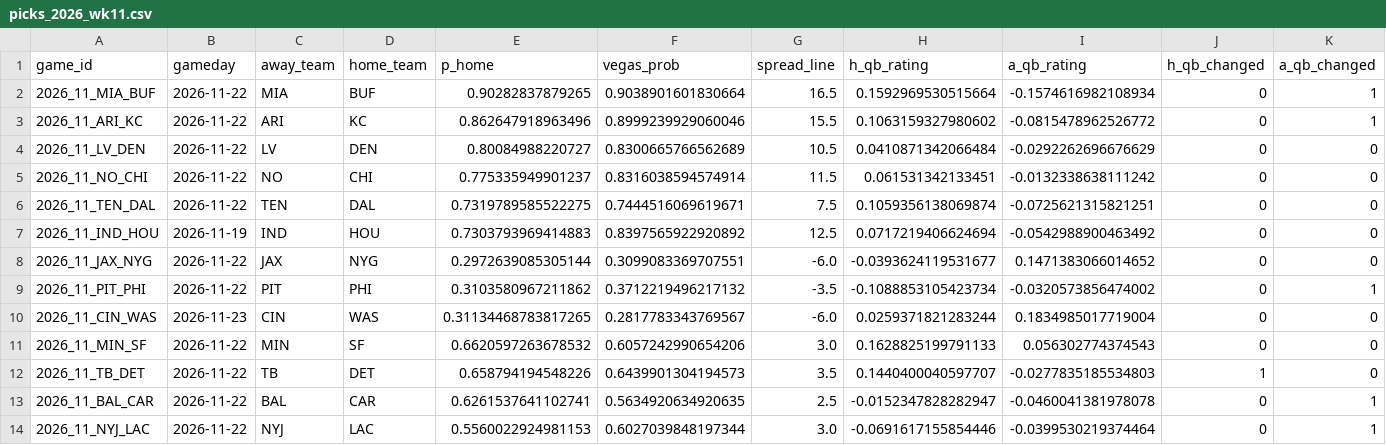
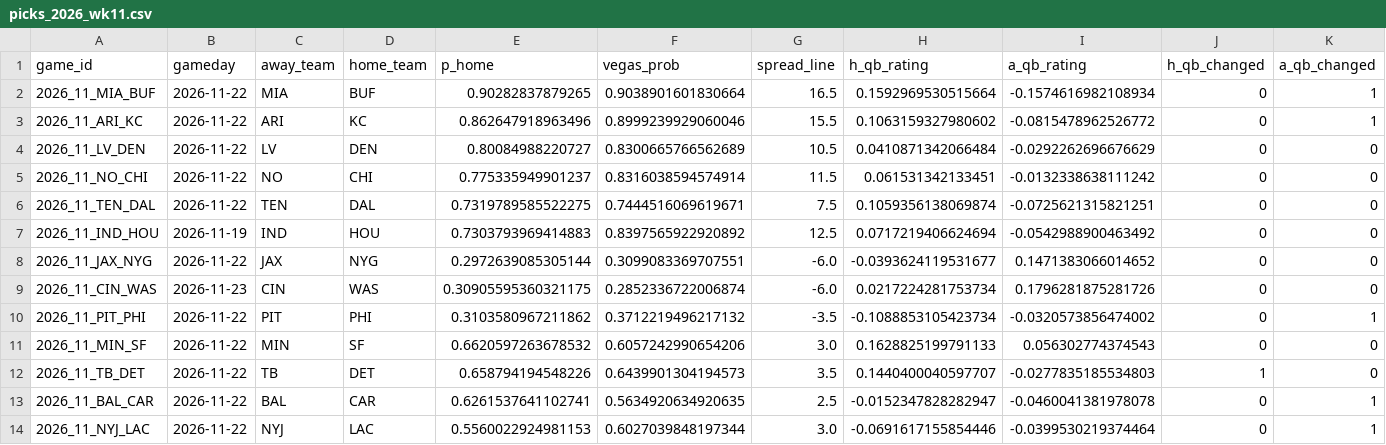
Before and after one commit to KrishKalra19/nfl-predictor, a CSV file: outputs/picks_2026_wk11.csv, drawn as a sheet; only a part is shown; removed rows and columns are numbered as before the commit, all else as after; rows hold the shown columns only; the diff names each change by its address in the sheet, - before the commit and + after, or states it on an @@ line.

```diff
--- a/outputs/picks_2026_wk11.csv
+++ b/outputs/picks_2026_wk11.csv
+row 9: 2026_11_CIN_WAS | 2026-11-23 | CIN | WAS | 0.30905595360321175 | 0.2852336722006874 | -6.0 | 0.0217224281753734 | 0.1796281875281726 | 0 | 0
-row 10: 2026_11_CIN_WAS | 2026-11-23 | CIN | WAS | 0.31134468783817265 | 0.2817783343769567 | -6.0 | 0.0259371821283244 | 0.1834985017719004 | 0 | 0
```
Also changed, not shown: 5 other files.
